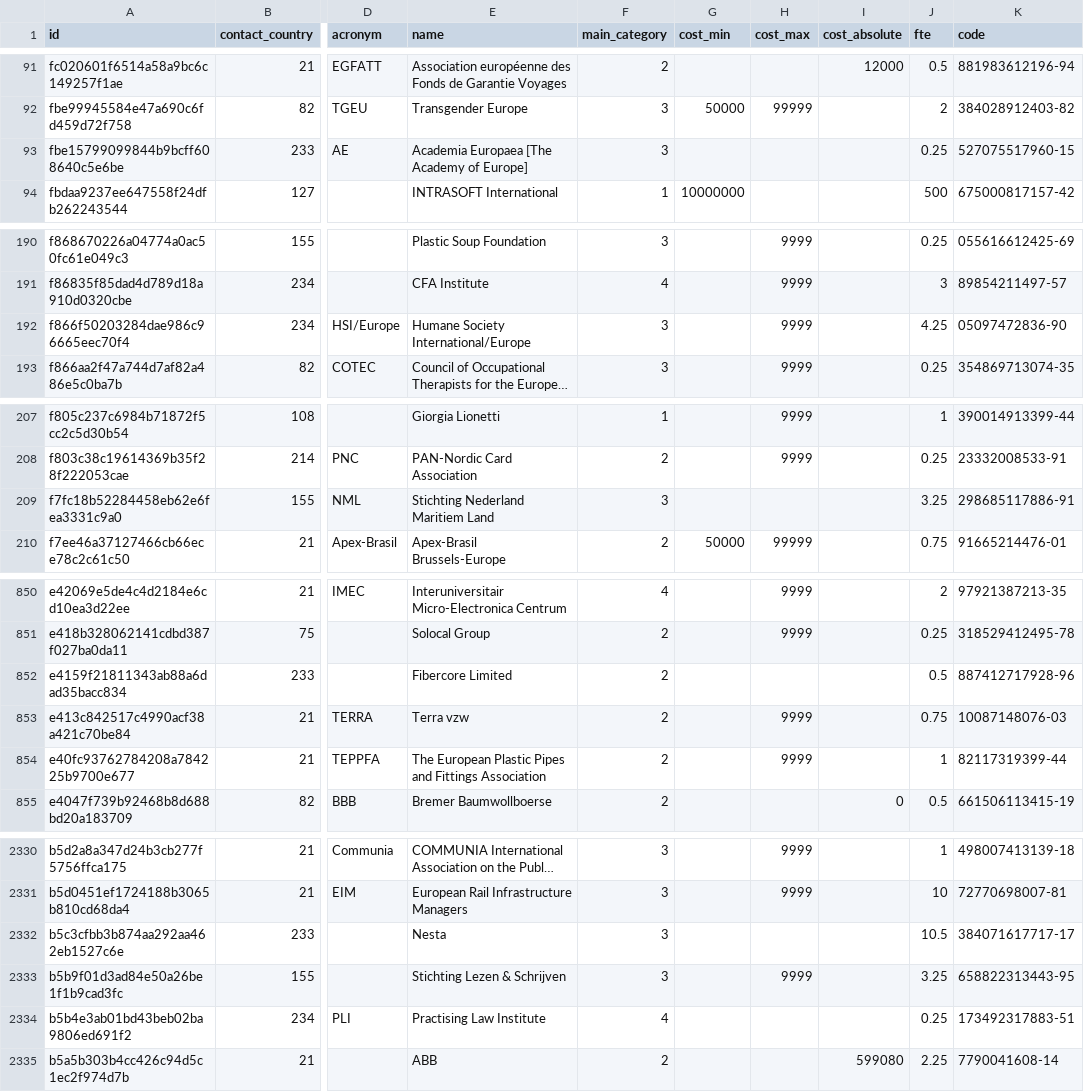
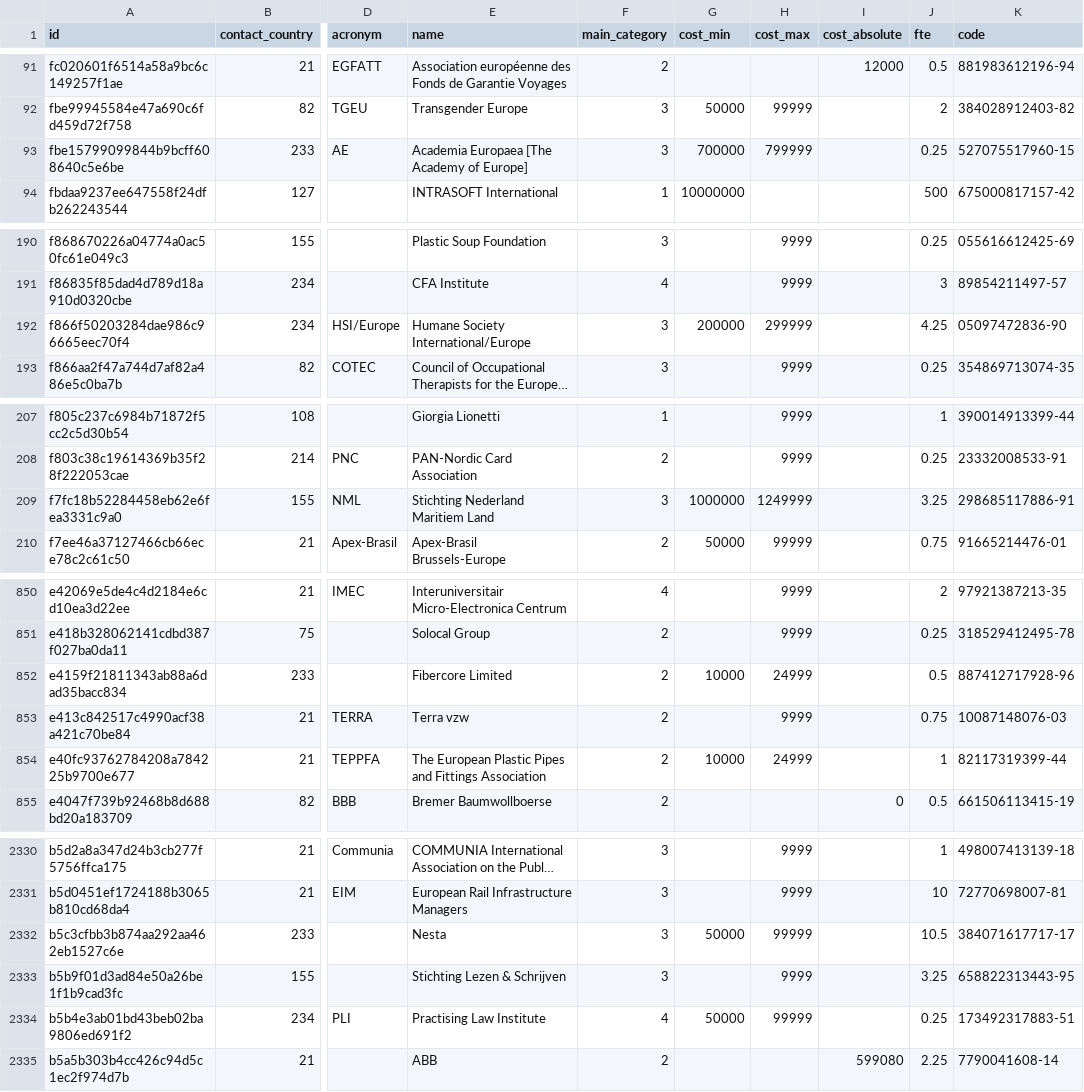
Before and after one commit to tttp/doi, a CSV file: data/r.csv, drawn as a sheet; only a part is shown, gaps mark what is left out; long unchanged cells end in …; the diff covers the shown part only; the diff names each change by its address in the sheet, - before the commit and + after, or states it on an @@ line.

Commit message:
update data

```diff
--- a/data/r.csv
+++ b/data/r.csv
-G93 (cost_min): (empty)
+G93 (cost_min): 700000
-H93 (cost_max): (empty)
+H93 (cost_max): 799999
-G192 (cost_min): (empty)
+G192 (cost_min): 200000
-H192 (cost_max): 9999
+H192 (cost_max): 299999
-G209 (cost_min): (empty)
+G209 (cost_min): 1000000
-H209 (cost_max): (empty)
+H209 (cost_max): 1249999
-G852 (cost_min): (empty)
+G852 (cost_min): 10000
-H852 (cost_max): (empty)
+H852 (cost_max): 24999
-G854 (cost_min): (empty)
+G854 (cost_min): 10000
-H854 (cost_max): 9999
+H854 (cost_max): 24999
-G2332 (cost_min): (empty)
+G2332 (cost_min): 50000
-H2332 (cost_max): (empty)
+H2332 (cost_max): 99999
-G2334 (cost_min): (empty)
+G2334 (cost_min): 50000
-H2334 (cost_max): (empty)
+H2334 (cost_max): 99999
```
Also changed, not shown: 121 edited cells elsewhere in this file, data/representative-finance-light.csv, 1 other file.
